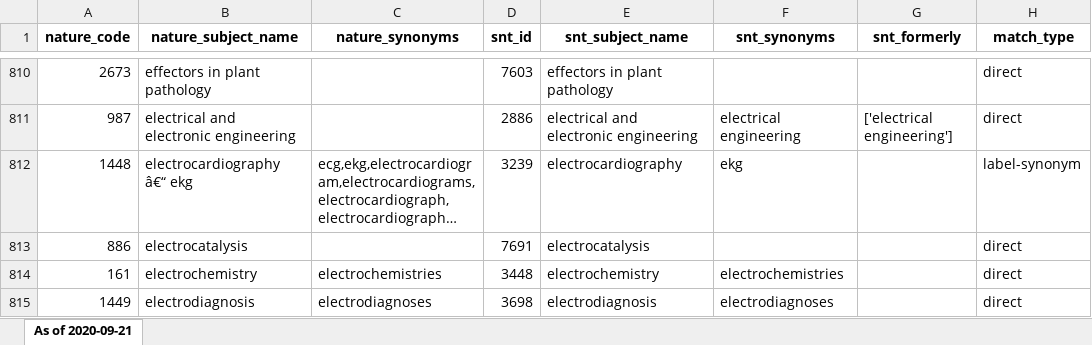
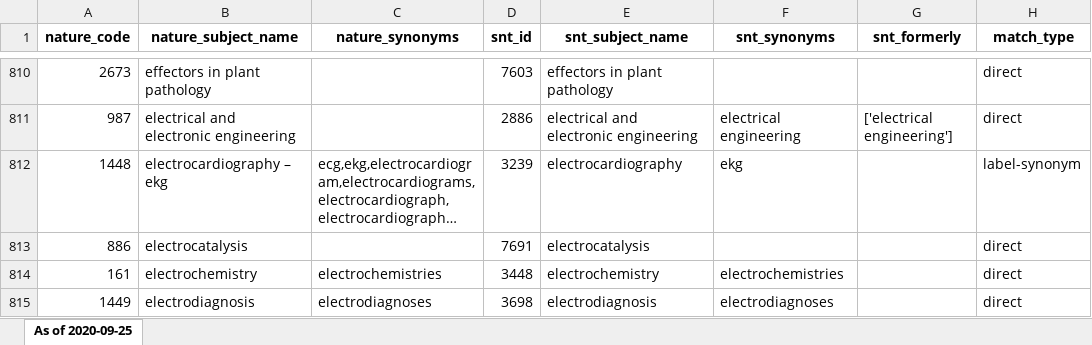
Before and after one commit to martinmuellerma/SN-T-mappings-to-PMCs-and-NPGs, an Excel workbook: nature-subjects/nature_subjects_to_snt.xlsx, sheet As of 2020-09-25, drawn as a sheet; only a part is shown, gaps mark what is left out; long unchanged cells end in …; values as stored, in another font and other column widths than the file's, no borders; the diff covers the shown part only; the diff names each change by its address in the sheet, - before the commit and + after, or states it on an @@ line.

```diff
--- a/nature-subjects/nature_subjects_to_snt.xlsx (sheet As of 2020-09-25)
+++ b/nature-subjects/nature_subjects_to_snt.xlsx (sheet As of 2020-09-25)
-sheet tab: As of 2020-09-21
+sheet tab: As of 2020-09-25
-B812 (nature_subject_name): electrocardiography â€“ ekg
+B812 (nature_subject_name): electrocardiography – ekg
```
Also changed, not shown: 33 edited cells elsewhere in this sheet, 1 other file.
